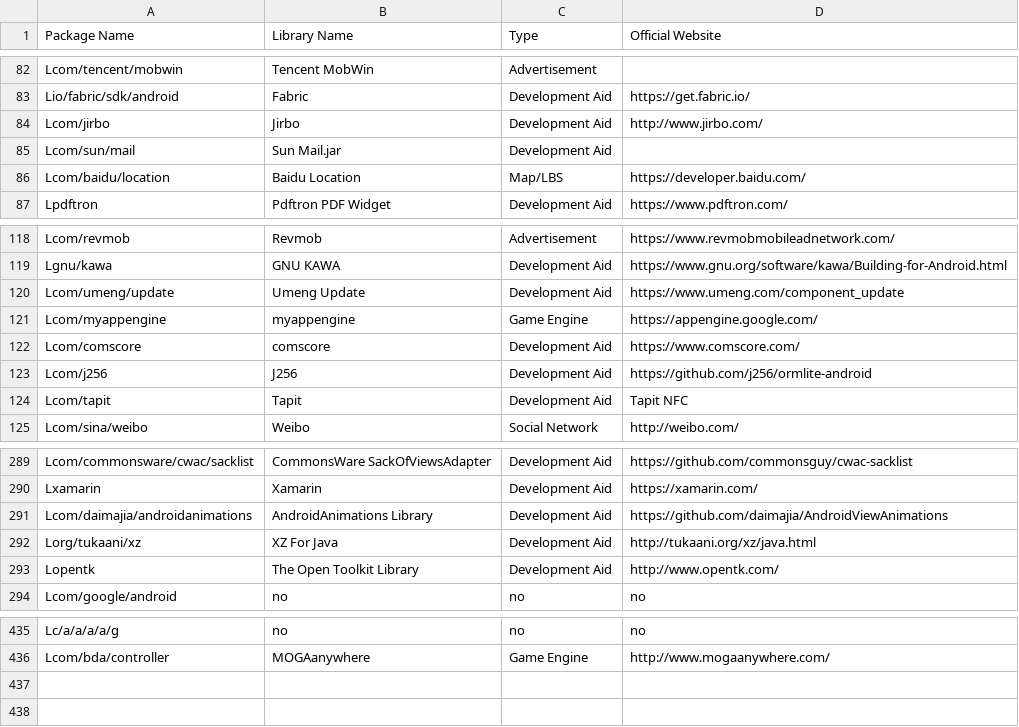
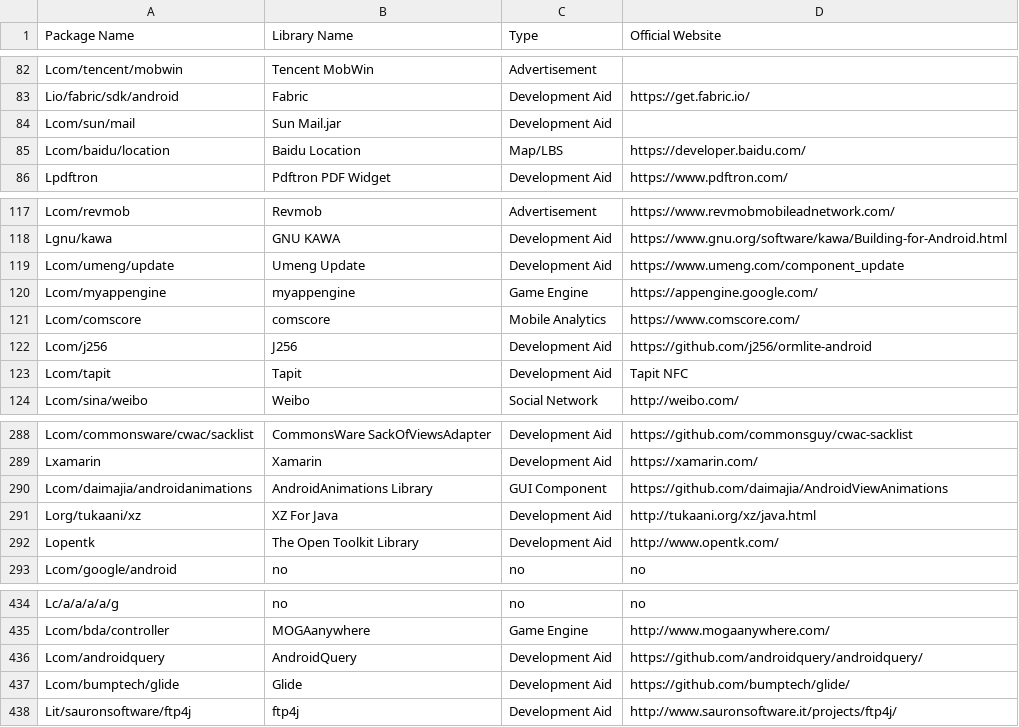
Before and after one commit to pkumza/LibRadar, a CSV file: LibRadar/Data/IntermediateData/tag_rules.csv, drawn as a sheet; only a part is shown, gaps mark what is left out.

Commit message:
Synchronize rules with V1
Update some Rules based on recent changes on V1.

```diff
--- a/LibRadar/Data/IntermediateData/tag_rules.csv
+++ b/LibRadar/Data/IntermediateData/tag_rules.csv
@@ -83,3 +83,2 @@ Lcom/tencent/mobwin,Tencent MobWin,Advertisement,
 Lio/fabric/sdk/android,Fabric,Development Aid,https://get.fabric.io/
-Lcom/jirbo,Jirbo,Development Aid,http://www.jirbo.com/
 Lcom/sun/mail,Sun Mail.jar,Development Aid,
@@ -121,3 +120,3 @@ Lcom/umeng/update,Umeng Update,Development Aid,https://www.umeng.com/component_u
 Lcom/myappengine,myappengine,Game Engine,https://appengine.google.com/
-Lcom/comscore,comscore,Development Aid,https://www.comscore.com/
+Lcom/comscore,comscore,Mobile Analytics,https://www.comscore.com/
 Lcom/j256,J256,Development Aid,https://github.com/j256/ormlite-android
@@ -290,3 +289,3 @@ Lcom/commonsware/cwac/sacklist,CommonsWare SackOfViewsAdapter,Development Aid,ht
 Lxamarin,Xamarin,Development Aid,https://xamarin.com/
-Lcom/daimajia/androidanimations,AndroidAnimations Library,Development Aid,https://github.com/daimajia/AndroidViewAnimations
+Lcom/daimajia/androidanimations,AndroidAnimations Library,GUI Component,https://github.com/daimajia/AndroidViewAnimations
 Lorg/tukaani/xz,XZ For Java,Development Aid,http://tukaani.org/xz/java.html
@@ -436 +435,4 @@ Lc/a/a/a/a/g,no,no,no
 Lcom/bda/controller,MOGAanywhere,Game Engine,http://www.mogaanywhere.com/
+Lcom/androidquery,AndroidQuery,Development Aid,https://github.com/androidquery/androidquery/
+Lcom/bumptech/glide,Glide,Development Aid,https://github.com/bumptech/glide/
+Lit/sauronsoftware/ftp4j,ftp4j,Development Aid,http://www.sauronsoftware.it/projects/ftp4j/
```
